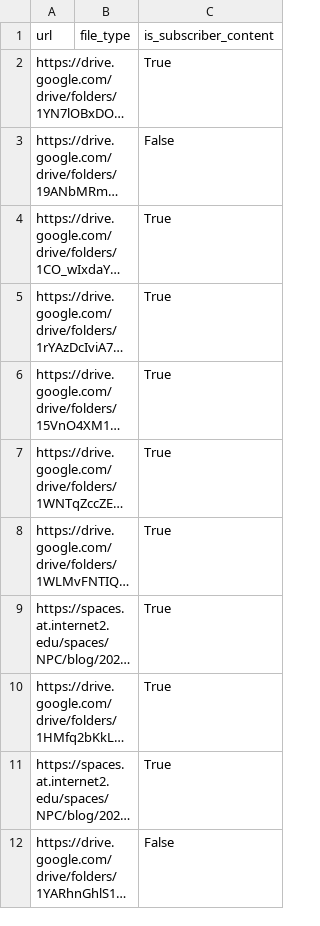
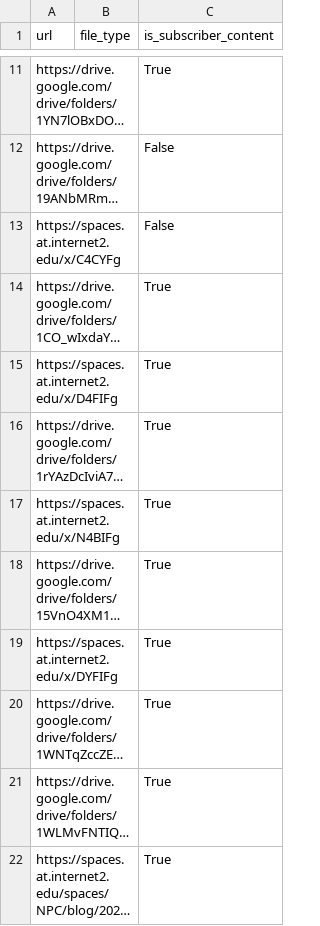
Before and after one commit to Internet2/i2ccc, a CSV file: ingest_utils/confluence_processor/confluence_asset_links.csv, drawn as a sheet; only a part is shown, gaps mark what is left out; the shorter side is filled out with more unchanged rows; long unchanged cells end in …; the diff covers the shown part only; the diff names each change by its address in the sheet, - before the commit and + after, or states it on an @@ line.

```diff
--- a/ingest_utils/confluence_processor/confluence_asset_links.csv
+++ b/ingest_utils/confluence_processor/confluence_asset_links.csv
+row 13: https://spaces.at.internet2.edu/x/C4CYFg |  | False
+row 15: https://spaces.at.internet2.edu/x/D4FIFg |  | True
+row 17: https://spaces.at.internet2.edu/x/N4BIFg |  | True
+row 19: https://spaces.at.internet2.edu/x/DYFIFg |  | True
```
Also changed, not shown: 11 added rows elsewhere in this file, 6 other files.
